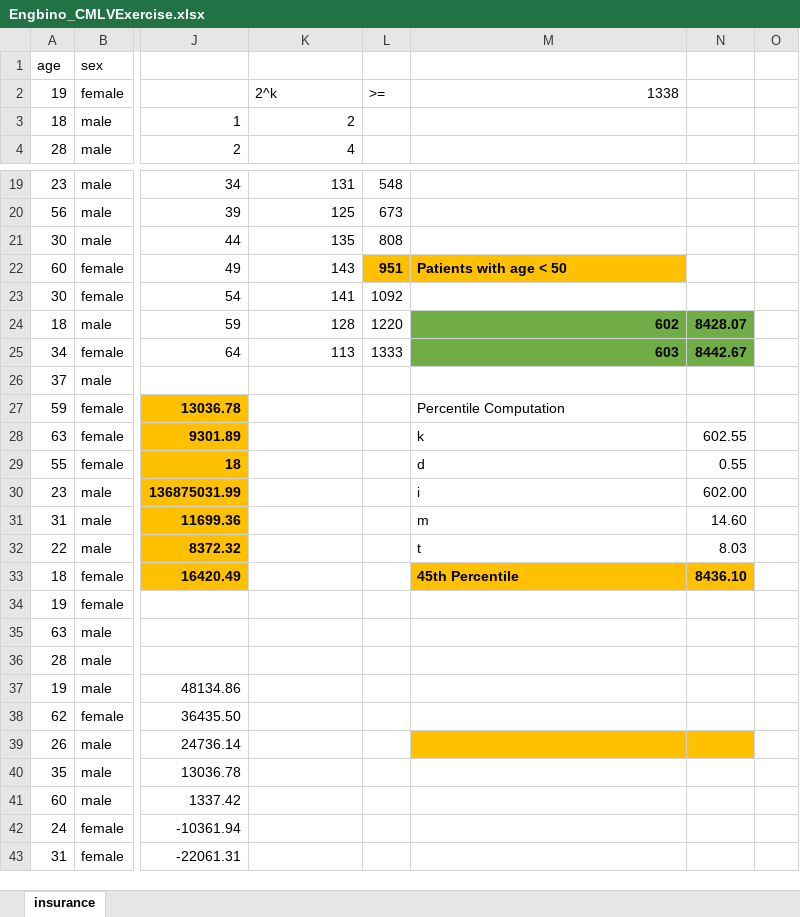
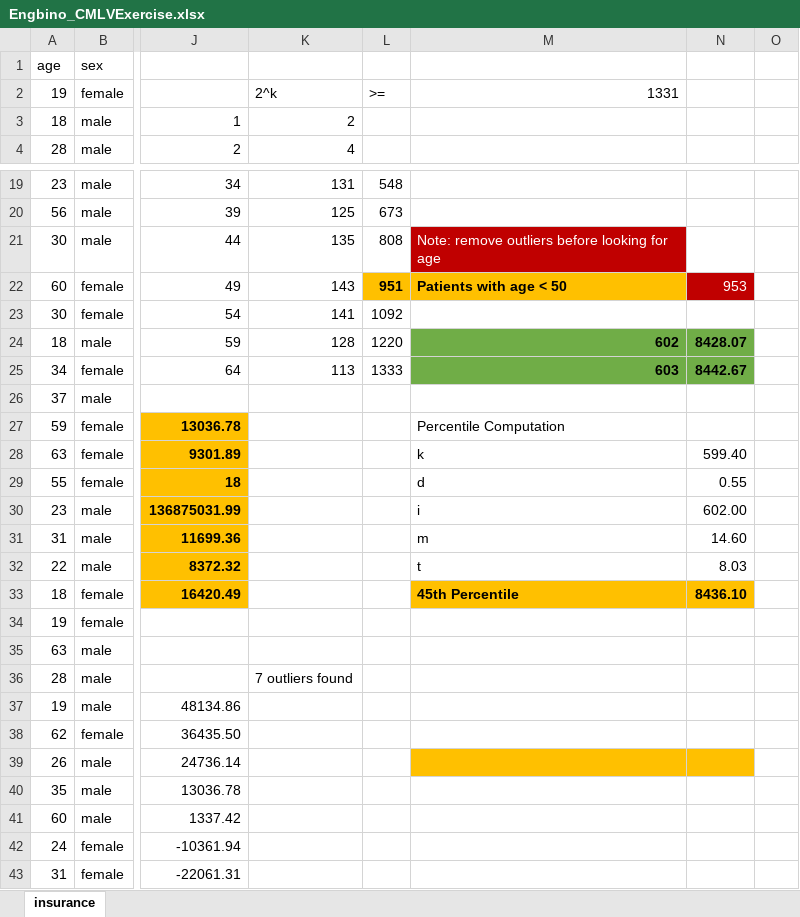
Before and after one commit to Glitch-1010/IT365, an Excel workbook: Week 3/Cumulative and Measures of Location and Variability/Engbino_CMLVExercise.xlsx, sheet insurance, drawn as a sheet; only a part is shown, gaps mark what is left out; values as stored, in another font and other column widths than the file's, no borders; conditional formats not drawn; the diff names each change by its address in the sheet, - before the commit and + after, or states it on an @@ line.

```diff
--- a/Week 3/Cumulative and Measures of Location and Variability/Engbino_CMLVExercise.xlsx (sheet insurance)
+++ b/Week 3/Cumulative and Measures of Location and Variability/Engbino_CMLVExercise.xlsx (sheet insurance)
-M2: 1338
+M2: 1331
-M21: (empty)
+M21: Note: remove outliers before looking for age
-M21 fill: none
+M21 fill: #C00000
-N22: (empty)
+N22: 953
-N22 fill: none
+N22 fill: #C00000
-N28: 602.55
+N28: 599.40
-K36: (empty)
+K36: 7 outliers found
```
Also changed, not shown: 1 other file.
